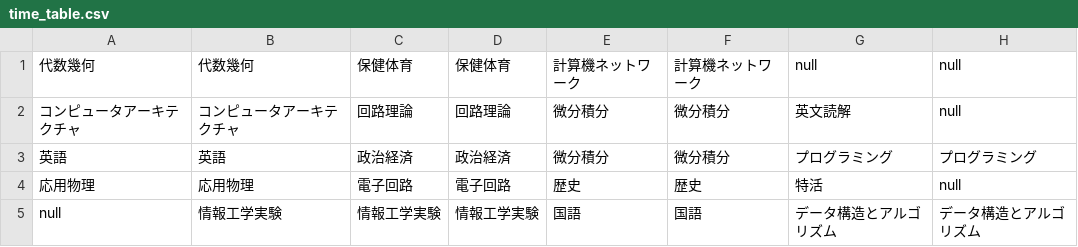
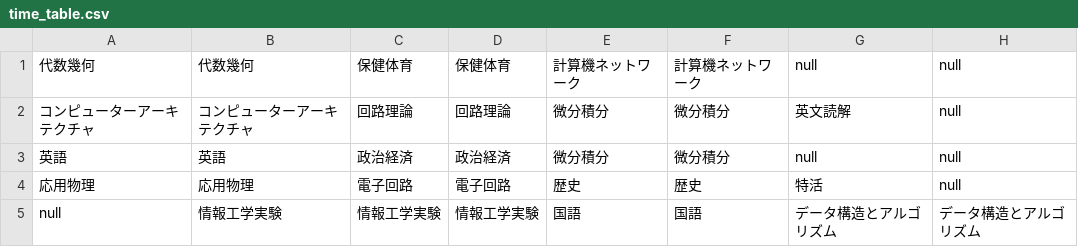
Before and after one commit to Yamada-Factory/TimeTable.Bot, a CSV file: db/time_table.csv, drawn as a sheet.

```diff
--- a/db/time_table.csv
+++ b/db/time_table.csv
@@ -1,4 +1,4 @@
 代数幾何,代数幾何,保健体育,保健体育,計算機ネットワーク,計算機ネットワーク,null,null
-コンピュータアーキテクチャ,コンピュータアーキテクチャ,回路理論,回路理論,微分積分,微分積分,英文読解,null
-英語,英語,政治経済,政治経済,微分積分,微分積分,プログラミング,プログラミング
+コンピューターアーキテクチャ,コンピューターアーキテクチャ,回路理論,回路理論,微分積分,微分積分,英文読解,null
+英語,英語,政治経済,政治経済,微分積分,微分積分,null,null
 応用物理,応用物理,電子回路,電子回路,歴史,歴史,特活,null
```
Also changed, not shown: 14 other files.
